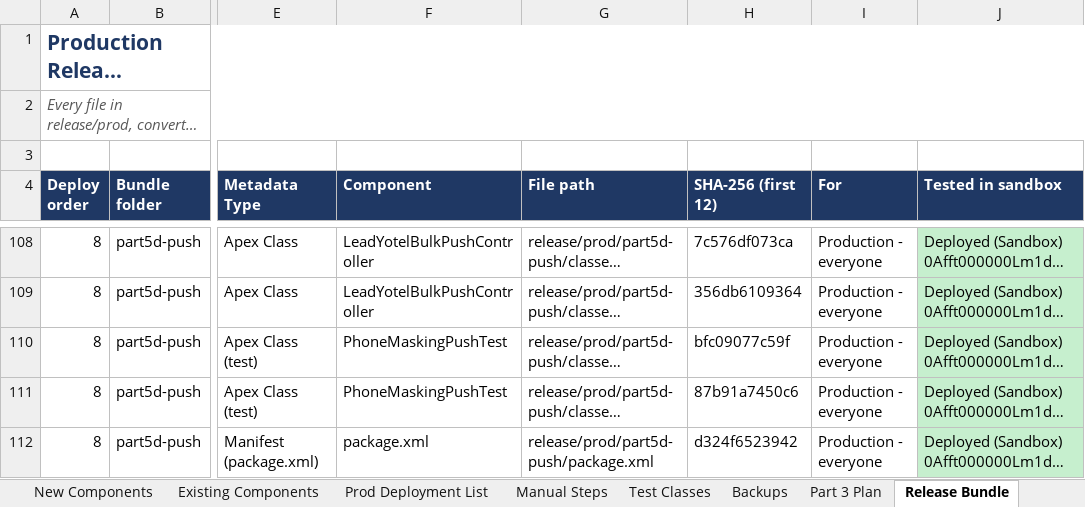
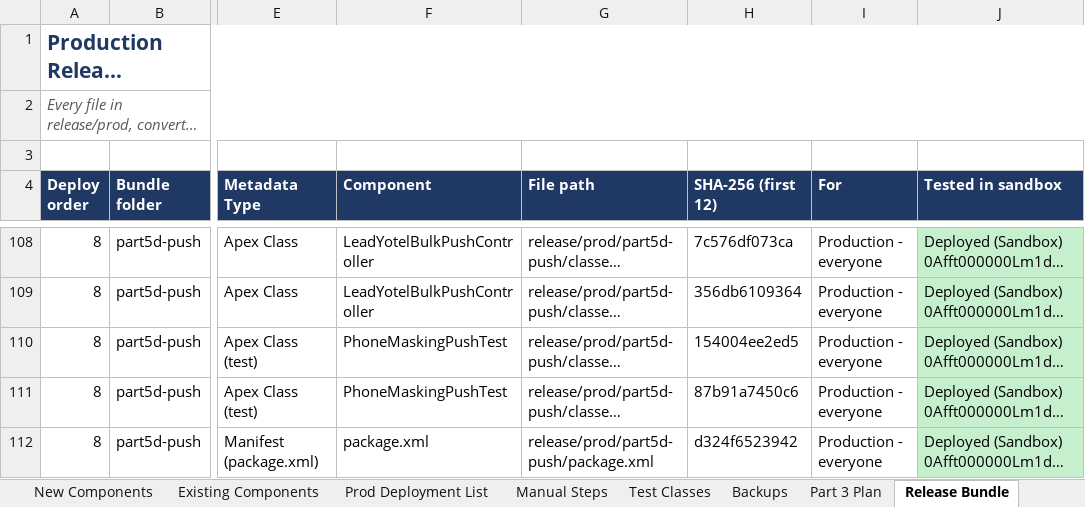
Before and after one commit to ejjigiripraveen-cloud/Mobile-No-masking, an Excel workbook: docs/Mobile_Masking_Component_Register.xlsx, sheet Release Bundle, drawn as a sheet; only a part is shown, gaps mark what is left out; long unchanged cells end in …; values as stored, in another font and other column widths than the file's, no borders; the diff names each change by its address in the sheet, - before the commit and + after, or states it on an @@ line.

```diff
--- a/docs/Mobile_Masking_Component_Register.xlsx (sheet Release Bundle)
+++ b/docs/Mobile_Masking_Component_Register.xlsx (sheet Release Bundle)
-H110 (SHA-256 (first 12)): bfc09077c59f
+H110 (SHA-256 (first 12)): 154004ee2ed5
```
Also changed, not shown: sheet Prod Deployment List, sheet Existing Components, other sheet tabs, 13 other files.
